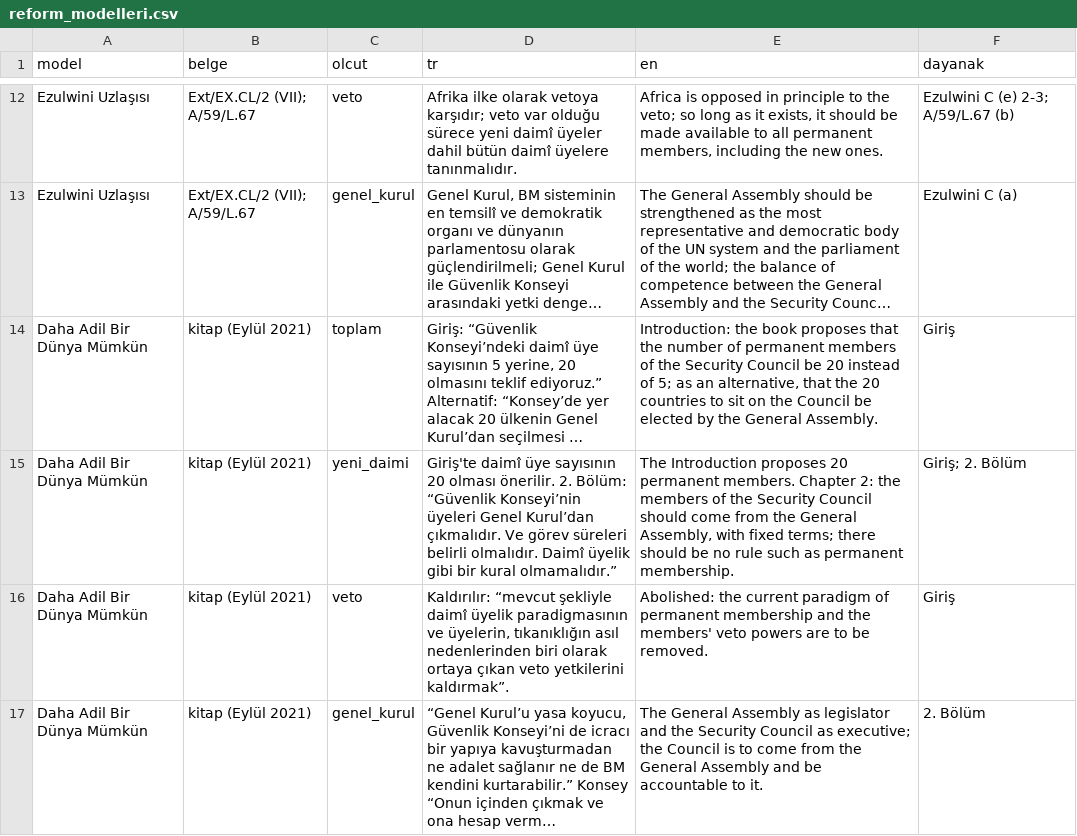
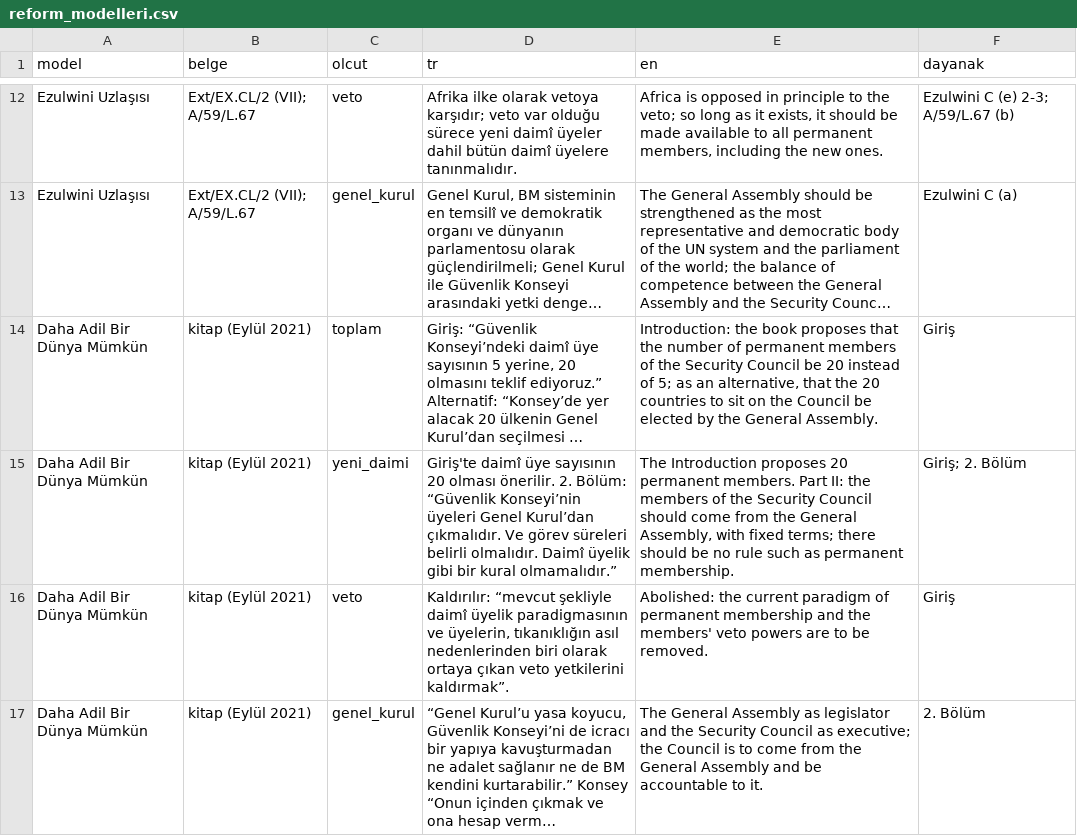
Before and after one commit to drofhawke/vetoatlas, a CSV file: kaynaklar/reform_modelleri.csv, drawn as a sheet; only a part is shown, gaps mark what is left out; long unchanged cells end in …; the diff names each change by its address in the sheet, - before the commit and + after, or states it on an @@ line.

```diff
--- a/kaynaklar/reform_modelleri.csv
+++ b/kaynaklar/reform_modelleri.csv
-E15 (en): …permanent members. Chapter 2: the members…
+E15 (en): …permanent members. Part II: the members…
```
Also changed, not shown: 16 other files.
